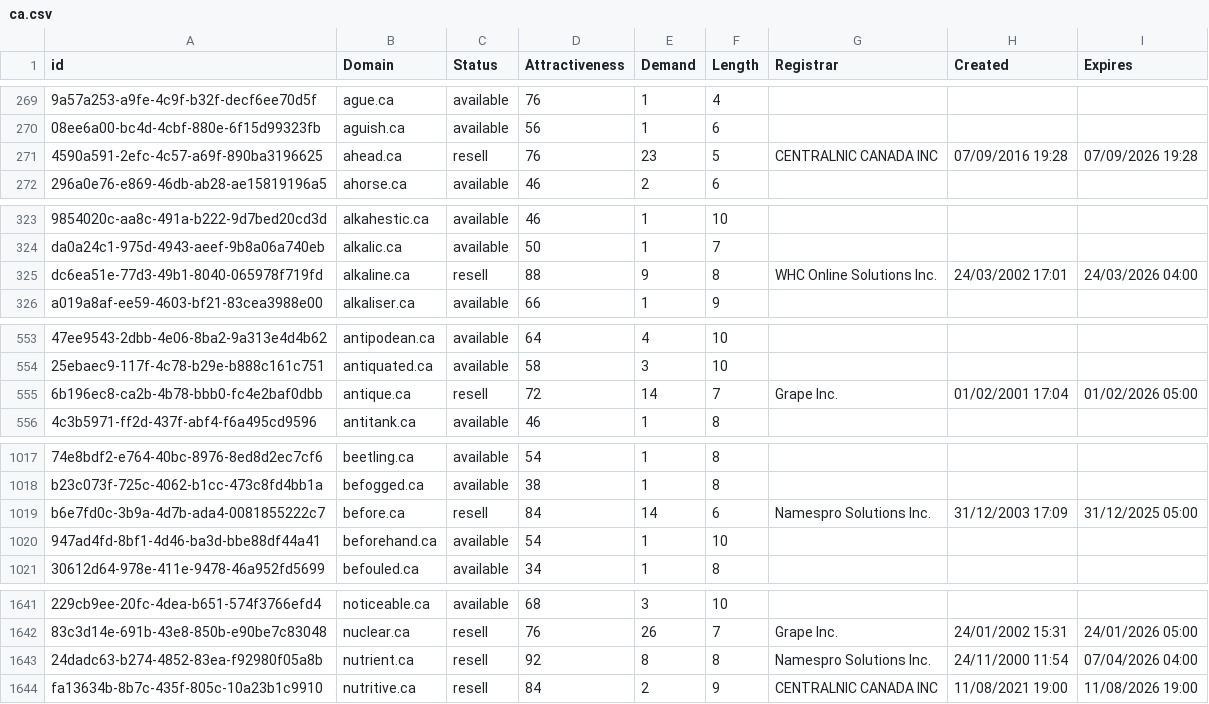
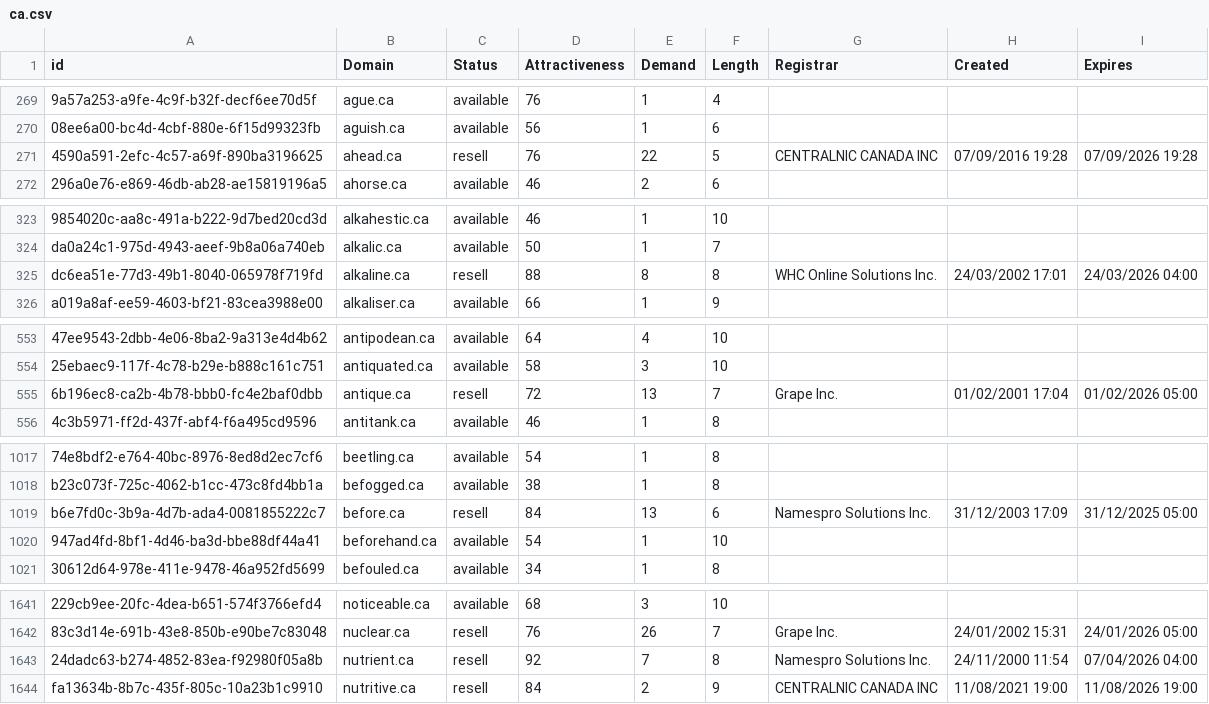
Before and after one commit to UniqueDomains/ca-oneword-domains, a CSV file: ca.csv, drawn as a sheet; only a part is shown, gaps mark what is left out; the diff covers the shown part only; the diff names each change by its address in the sheet, - before the commit and + after, or states it on an @@ line.

Commit message:
Domains update

```diff
--- a/ca.csv
+++ b/ca.csv
-E271 (Demand): 23
+E271 (Demand): 22
-E325 (Demand): 9
+E325 (Demand): 8
-E555 (Demand): 14
+E555 (Demand): 13
-E1019 (Demand): 14
+E1019 (Demand): 13
-E1643 (Demand): 8
+E1643 (Demand): 7
```
Also changed, not shown: 1 edited cell elsewhere in this file, 2 other files.
